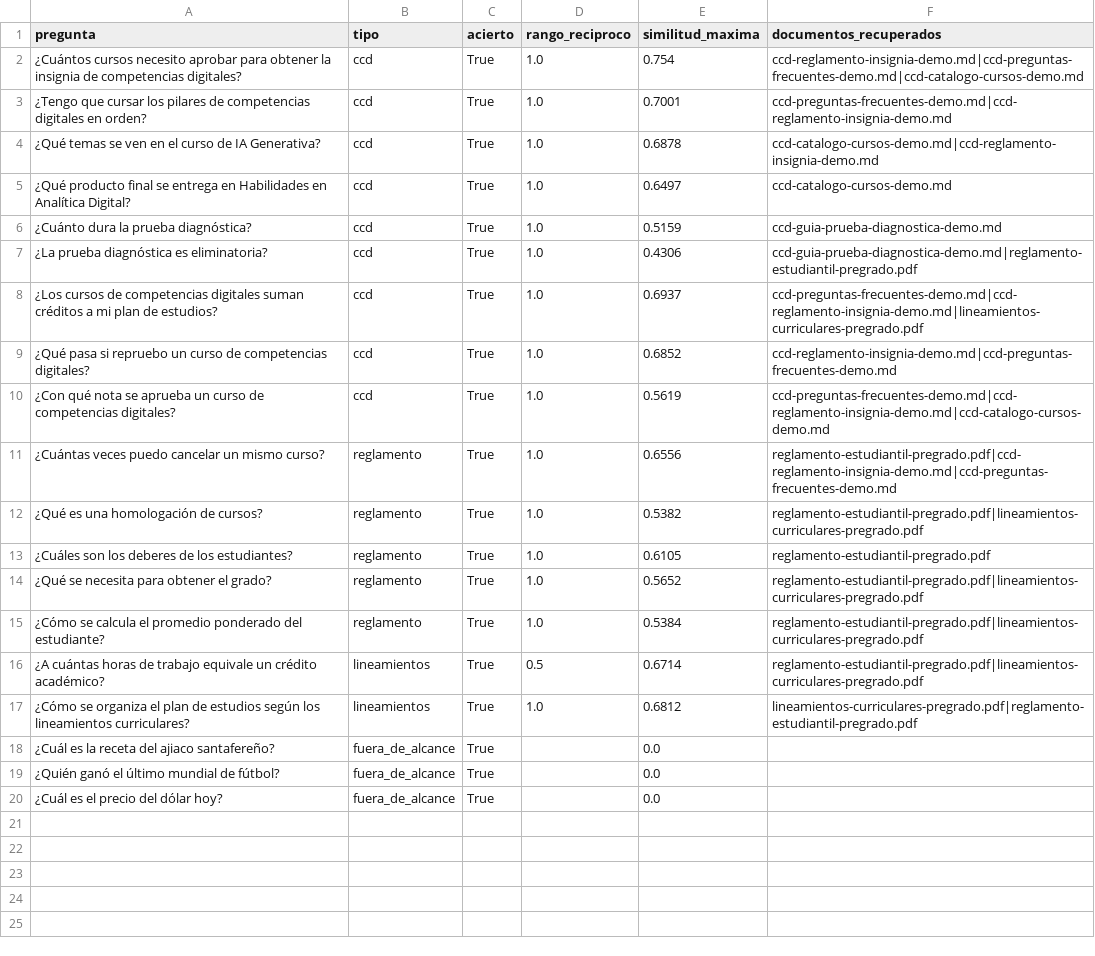
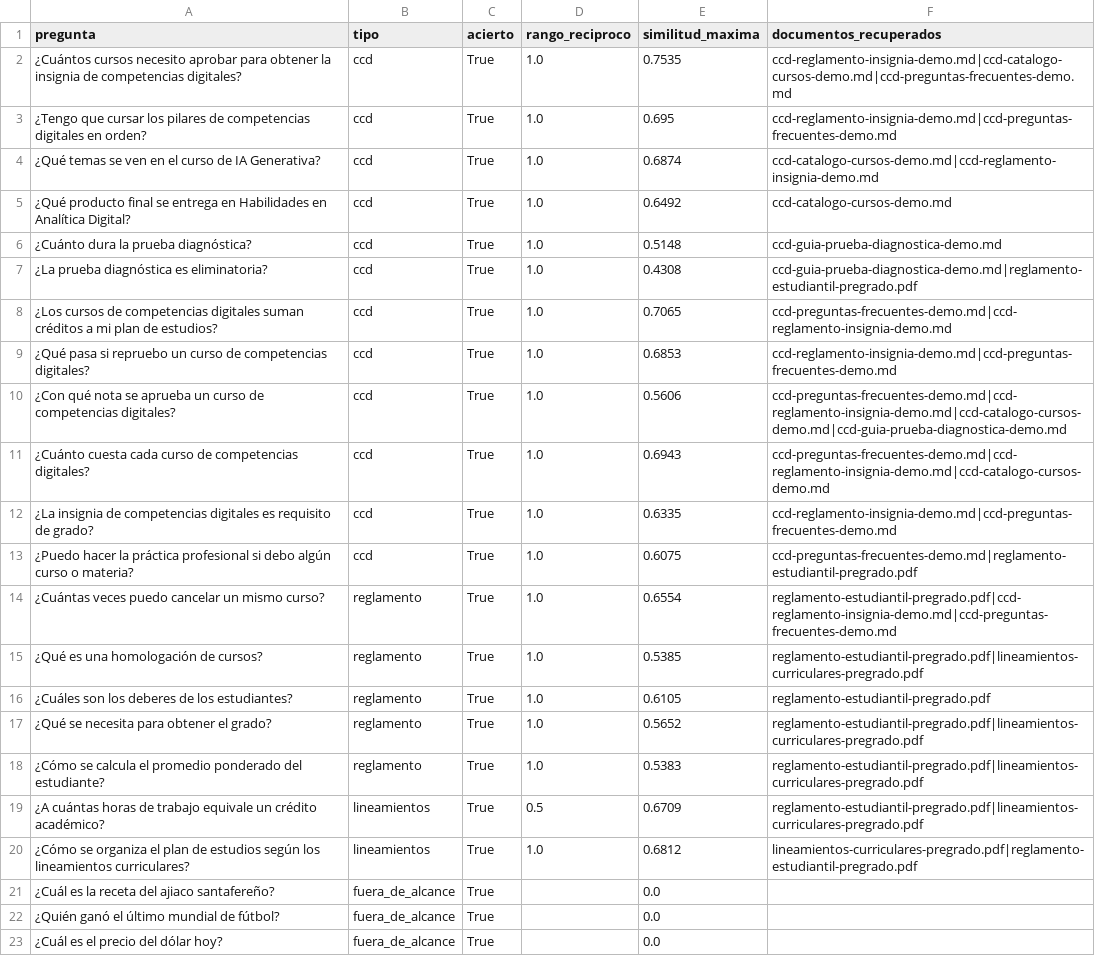
Before and after one commit to Codemikey21/chatbot, a CSV file: rag/evaluacion/resultados.csv, drawn as a sheet.

Commit message:
Agrega costo, requisito de grado y requisito de práctica al chatbot

```diff
--- a/rag/evaluacion/resultados.csv
+++ b/rag/evaluacion/resultados.csv
@@ -1,17 +1,20 @@
 pregunta,tipo,acierto,rango_reciproco,similitud_maxima,documentos_recuperados
-¿Cuántos cursos necesito aprobar para obtener la insignia de competencias digitales?,ccd,True,1.0,0.754,ccd-reglamento-insignia-demo.md|ccd-preguntas-frecuentes-demo.md|ccd-catalogo-cursos-demo.md
-¿Tengo que cursar los pilares de competencias digitales en orden?,ccd,True,1.0,0.7001,ccd-preguntas-frecuentes-demo.md|ccd-reglamento-insignia-demo.md
-¿Qué temas se ven en el curso de IA Generativa?,ccd,True,1.0,0.6878,ccd-catalogo-cursos-demo.md|ccd-reglamento-insignia-demo.md
-¿Qué producto final se entrega en Habilidades en Analítica Digital?,ccd,True,1.0,0.6497,ccd-catalogo-cursos-demo.md
-¿Cuánto dura la prueba diagnóstica?,ccd,True,1.0,0.5159,ccd-guia-prueba-diagnostica-demo.md
-¿La prueba diagnóstica es eliminatoria?,ccd,True,1.0,0.4306,ccd-guia-prueba-diagnostica-demo.md|reglamento-estudiantil-pregrado.pdf
-¿Los cursos de competencias digitales suman créditos a mi plan de estudios?,ccd,True,1.0,0.6937,ccd-preguntas-frecuentes-demo.md|ccd-reglamento-insignia-demo.md|lineamientos-curriculares-pregrado.pdf
-¿Qué pasa si repruebo un curso de competencias digitales?,ccd,True,1.0,0.6852,ccd-reglamento-insignia-demo.md|ccd-preguntas-frecuentes-demo.md
-¿Con qué nota se aprueba un curso de competencias digitales?,ccd,True,1.0,0.5619,ccd-preguntas-frecuentes-demo.md|ccd-reglamento-insignia-demo.md|ccd-catalogo-cursos-demo.md
-¿Cuántas veces puedo cancelar un mismo curso?,reglamento,True,1.0,0.6556,reglamento-estudiantil-pregrado.pdf|ccd-reglamento-insignia-demo.md|ccd-preguntas-frecuentes-demo.md
-¿Qué es una homologación de cursos?,reglamento,True,1.0,0.5382,reglamento-estudiantil-pregrado.pdf|lineamientos-curriculares-pregrado.pdf
+¿Cuántos cursos necesito aprobar para obtener la insignia de competencias digitales?,ccd,True,1.0,0.7535,ccd-reglamento-insignia-demo.md|ccd-catalogo-cursos-demo.md|ccd-preguntas-frecuentes-demo.md
+¿Tengo que cursar los pilares de competencias digitales en orden?,ccd,True,1.0,0.695,ccd-reglamento-insignia-demo.md|ccd-preguntas-frecuentes-demo.md
+¿Qué temas se ven en el curso de IA Generativa?,ccd,True,1.0,0.6874,ccd-catalogo-cursos-demo.md|ccd-reglamento-insignia-demo.md
+¿Qué producto final se entrega en Habilidades en Analítica Digital?,ccd,True,1.0,0.6492,ccd-catalogo-cursos-demo.md
+¿Cuánto dura la prueba diagnóstica?,ccd,True,1.0,0.5148,ccd-guia-prueba-diagnostica-demo.md
+¿La prueba diagnóstica es eliminatoria?,ccd,True,1.0,0.4308,ccd-guia-prueba-diagnostica-demo.md|reglamento-estudiantil-pregrado.pdf
+¿Los cursos de competencias digitales suman créditos a mi plan de estudios?,ccd,True,1.0,0.7065,ccd-preguntas-frecuentes-demo.md|ccd-reglamento-insignia-demo.md
+¿Qué pasa si repruebo un curso de competencias digitales?,ccd,True,1.0,0.6853,ccd-reglamento-insignia-demo.md|ccd-preguntas-frecuentes-demo.md
+¿Con qué nota se aprueba un curso de competencias digitales?,ccd,True,1.0,0.5606,ccd-preguntas-frecuentes-demo.md|ccd-reglamento-insignia-demo.md|ccd-catalogo-cursos-demo.md|ccd-guia-prueba-diagnostica-demo.md
+¿Cuánto cuesta cada curso de competencias digitales?,ccd,True,1.0,0.6943,ccd-preguntas-frecuentes-demo.md|ccd-reglamento-insignia-demo.md|ccd-catalogo-cursos-demo.md
+¿La insignia de competencias digitales es requisito de grado?,ccd,True,1.0,0.6335,ccd-reglamento-insignia-demo.md|ccd-preguntas-frecuentes-demo.md
+¿Puedo hacer la práctica profesional si debo algún curso o materia?,ccd,True,1.0,0.6075,ccd-preguntas-frecuentes-demo.md|reglamento-estudiantil-pregrado.pdf
+¿Cuántas veces puedo cancelar un mismo curso?,reglamento,True,1.0,0.6554,reglamento-estudiantil-pregrado.pdf|ccd-reglamento-insignia-demo.md|ccd-preguntas-frecuentes-demo.md
+¿Qué es una homologación de cursos?,reglamento,True,1.0,0.5385,reglamento-estudiantil-pregrado.pdf|lineamientos-curriculares-pregrado.pdf
 ¿Cuáles son los deberes de los estudiantes?,reglamento,True,1.0,0.6105,reglamento-estudiantil-pregrado.pdf
 ¿Qué se necesita para obtener el grado?,reglamento,True,1.0,0.5652,reglamento-estudiantil-pregrado.pdf|lineamientos-curriculares-pregrado.pdf
-¿Cómo se calcula el promedio ponderado del estudiante?,reglamento,True,1.0,0.5384,reglamento-estudiantil-pregrado.pdf|lineamientos-curriculares-pregrado.pdf
-¿A cuántas horas de trabajo equivale un crédito académico?,lineamientos,True,0.5,0.6714,reglamento-estudiantil-pregrado.pdf|lineamientos-curriculares-pregrado.pdf
+¿Cómo se calcula el promedio ponderado del estudiante?,reglamento,True,1.0,0.5383,reglamento-estudiantil-pregrado.pdf|lineamientos-curriculares-pregrado.pdf
+¿A cuántas horas de trabajo equivale un crédito académico?,lineamientos,True,0.5,0.6709,reglamento-estudiantil-pregrado.pdf|lineamientos-curriculares-pregrado.pdf
 ¿Cómo se organiza el plan de estudios según los lineamientos curriculares?,lineamientos,True,1.0,0.6812,lineamientos-curriculares-pregrado.pdf|reglamento-estudiantil-pregrado.pdf
```
Also changed, not shown: rag/evaluacion/preguntas.csv, 8 other files.
